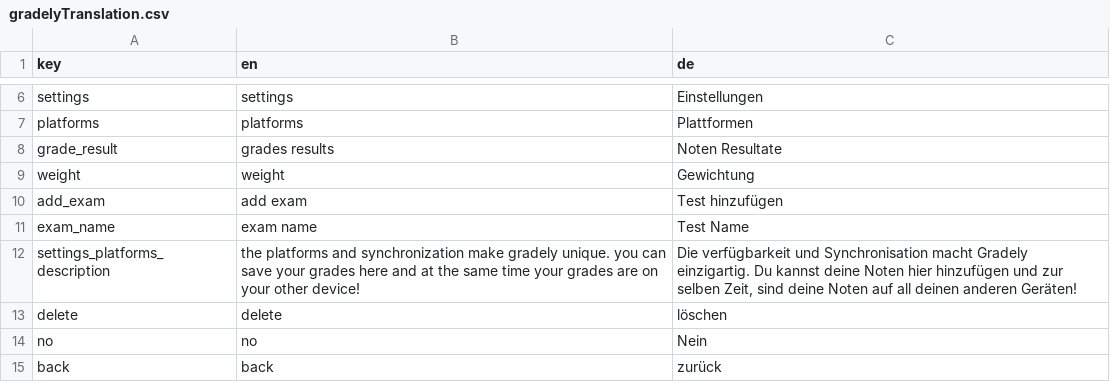
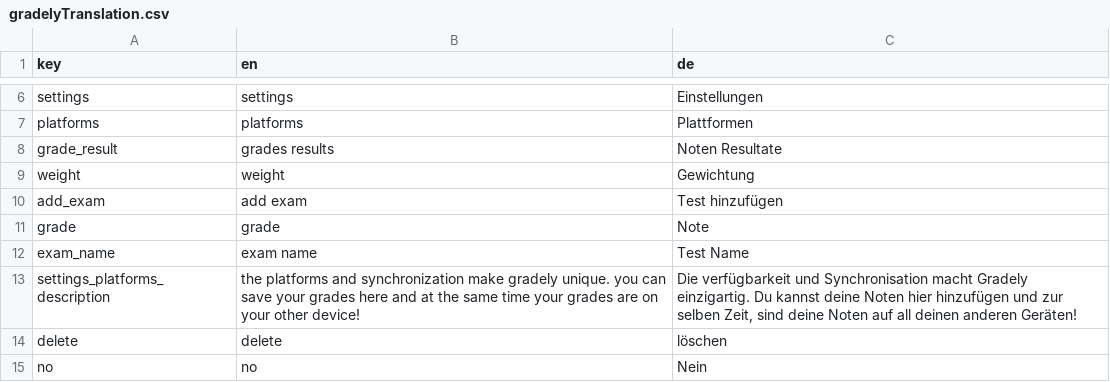
Before and after one commit to stonith404/gradely2, a CSV file: assets/translations/gradelyTranslation.csv, drawn as a sheet; only a part is shown, gaps mark what is left out; the shorter side is filled out with more unchanged rows; the diff names each change by its address in the sheet, - before the commit and + after, or states it on an @@ line.

```diff
--- a/assets/translations/gradelyTranslation.csv
+++ b/assets/translations/gradelyTranslation.csv
+row 11: grade | grade | Note
```
Also changed, not shown: 6 other files.
